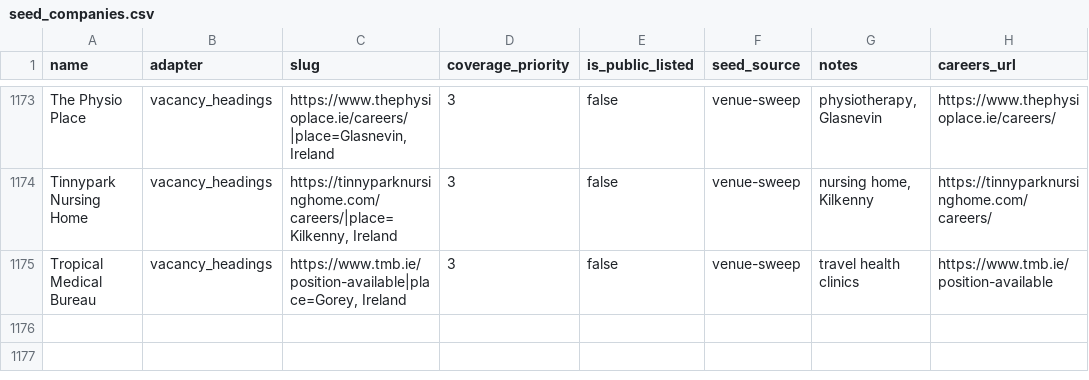
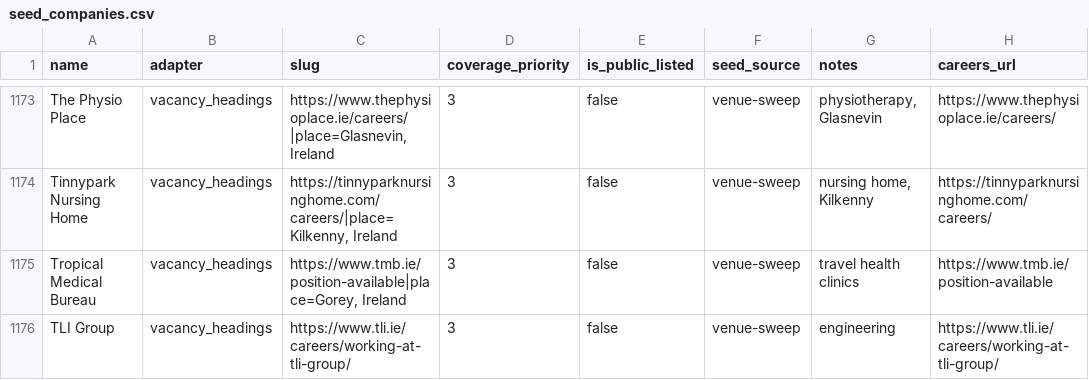
Before and after one commit to ag2502/Sorted-Place, a CSV file: data/seed_companies.csv, drawn as a sheet; only a part is shown, gaps mark what is left out.

Commit message:
2026-10-20 18:44 - Read TLI Group's vacancies
TLI Group's careers page (https://www.tli.ie/careers/working-at-tli-group/) lists its vacancies as headings: 7 Irish roles. Found in the venue sweep of OSM sites.

```diff
--- a/data/seed_companies.csv
+++ b/data/seed_companies.csv
@@ -1175 +1175,2 @@ Tinnypark Nursing Home,vacancy_headings,"https://tinnyparknursinghome.com/career
 Tropical Medical Bureau,vacancy_headings,"https://www.tmb.ie/position-available|place=Gorey, Ireland",3,false,venue-sweep,travel health clinics,https://www.tmb.ie/position-available
+TLI Group,vacancy_headings,https://www.tli.ie/careers/working-at-tli-group/,3,false,venue-sweep,engineering,https://www.tli.ie/careers/working-at-tli-group/
```
